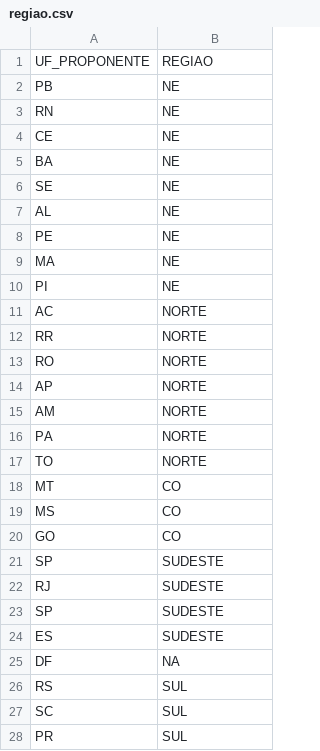
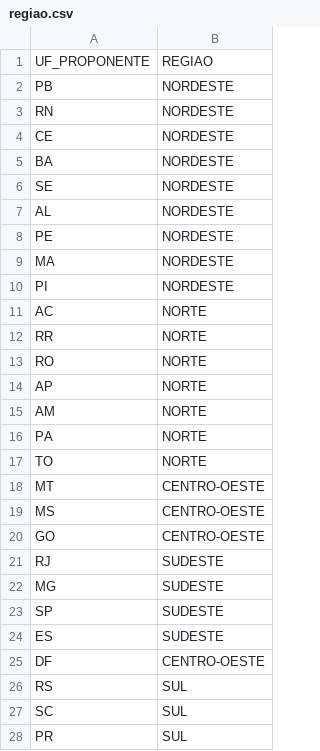
Before and after one commit to jvmafra/AD1, a CSV file: dados/regiao.csv, drawn as a sheet.

```diff
--- a/dados/regiao.csv
+++ b/dados/regiao.csv
@@ -1,11 +1,11 @@
 UF_PROPONENTE, REGIAO
-PB, NE
-RN, NE
-CE, NE
-BA, NE
-SE, NE
-AL, NE
-PE, NE
-MA, NE
-PI, NE
+PB, NORDESTE
+RN, NORDESTE
+CE, NORDESTE
+BA, NORDESTE
+SE, NORDESTE
+AL, NORDESTE
+PE, NORDESTE
+MA, NORDESTE
+PI, NORDESTE
 AC, NORTE
@@ -17,10 +17,10 @@ PA, NORTE
 TO, NORTE
-MT, CO
-MS, CO
-GO, CO
-SP, SUDESTE
+MT, CENTRO-OESTE
+MS, CENTRO-OESTE
+GO, CENTRO-OESTE
 RJ, SUDESTE
+MG, SUDESTE
 SP, SUDESTE
 ES, SUDESTE
-DF, NA
+DF, CENTRO-OESTE
 RS, SUL
```
Also changed, not shown: 2 other files.
